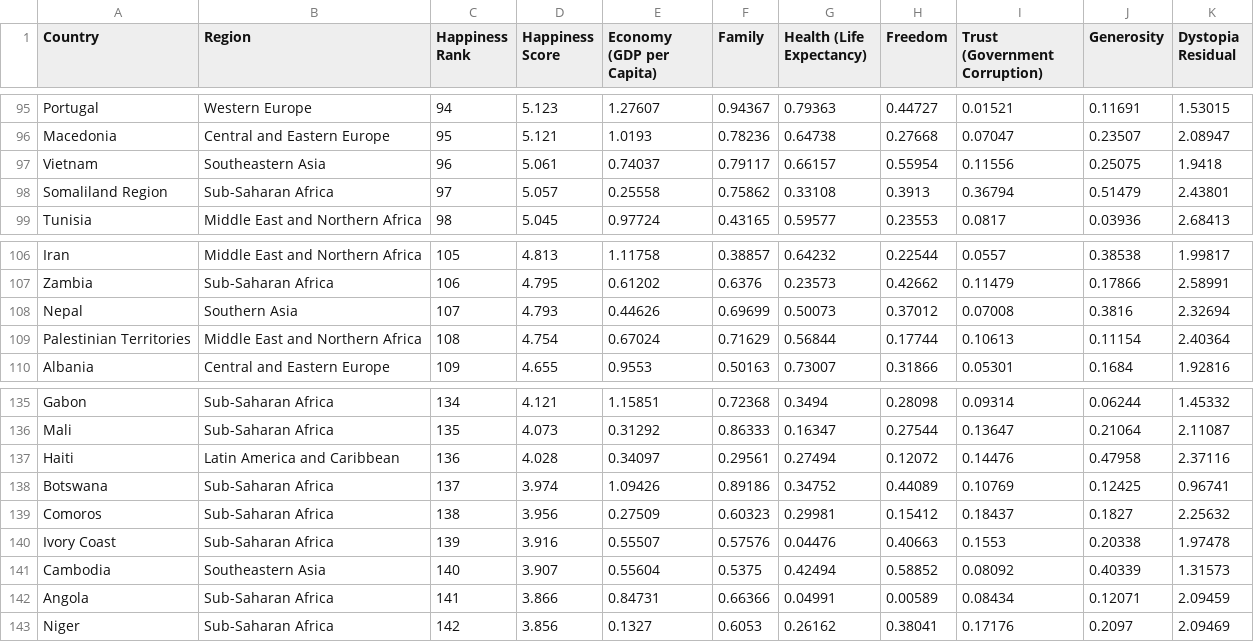
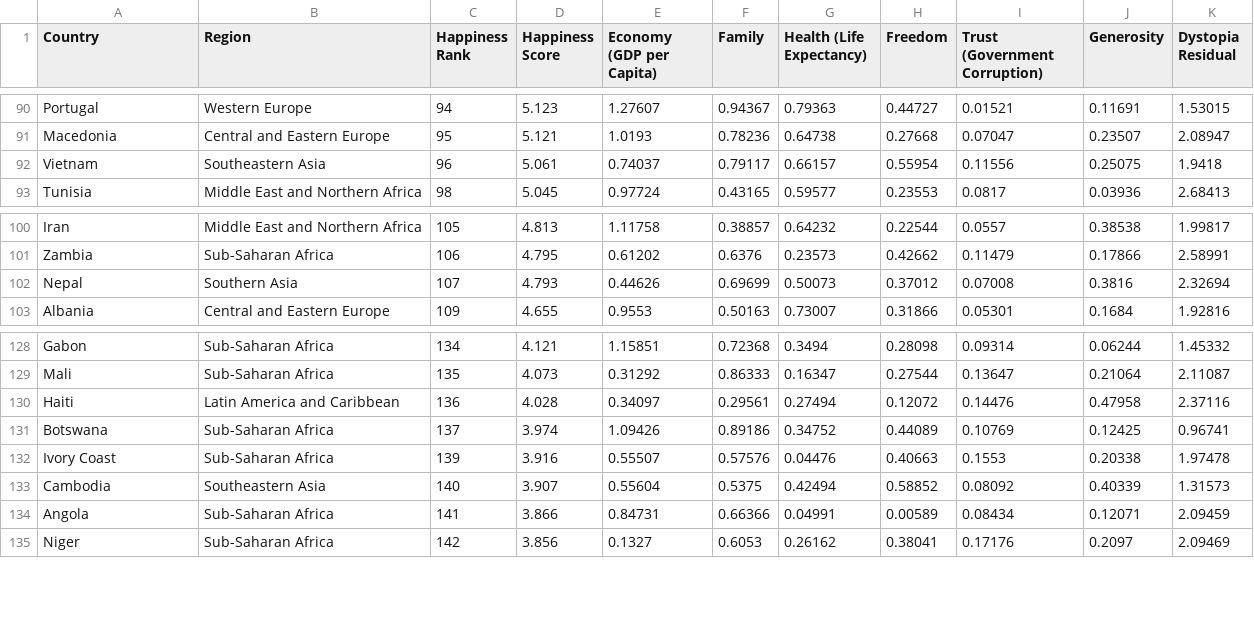
Before and after one commit to rahuljhs/rahuljhs.github.io, a CSV file: world_happiness_report/data/2016.csv, drawn as a sheet; only a part is shown, gaps mark what is left out; the diff covers the shown part only; the diff names each change by its address in the sheet, - before the commit and + after, or states it on an @@ line.

```diff
--- a/world_happiness_report/data/2016.csv
+++ b/world_happiness_report/data/2016.csv
-row 98: Somaliland Region | Sub-Saharan Africa | 97 | 5.057 | 0.25558 | 0.75862 | 0.33108 | 0.3913 | 0.36794 | 0.51479 | 2.43801
-row 109: Palestinian Territories | Middle East and Northern Africa | 108 | 4.754 | 0.67024 | 0.71629 | 0.56844 | 0.17744 | 0.10613 | 0.11154 | 2.40364
-row 139: Comoros | Sub-Saharan Africa | 138 | 3.956 | 0.27509 | 0.60323 | 0.29981 | 0.15412 | 0.18437 | 0.1827 | 2.25632
```
Also changed, not shown: 5 removed rows elsewhere in this file, world_happiness_report/data/2015.csv, world_happiness_report/data/2017.csv, 14 other files.
